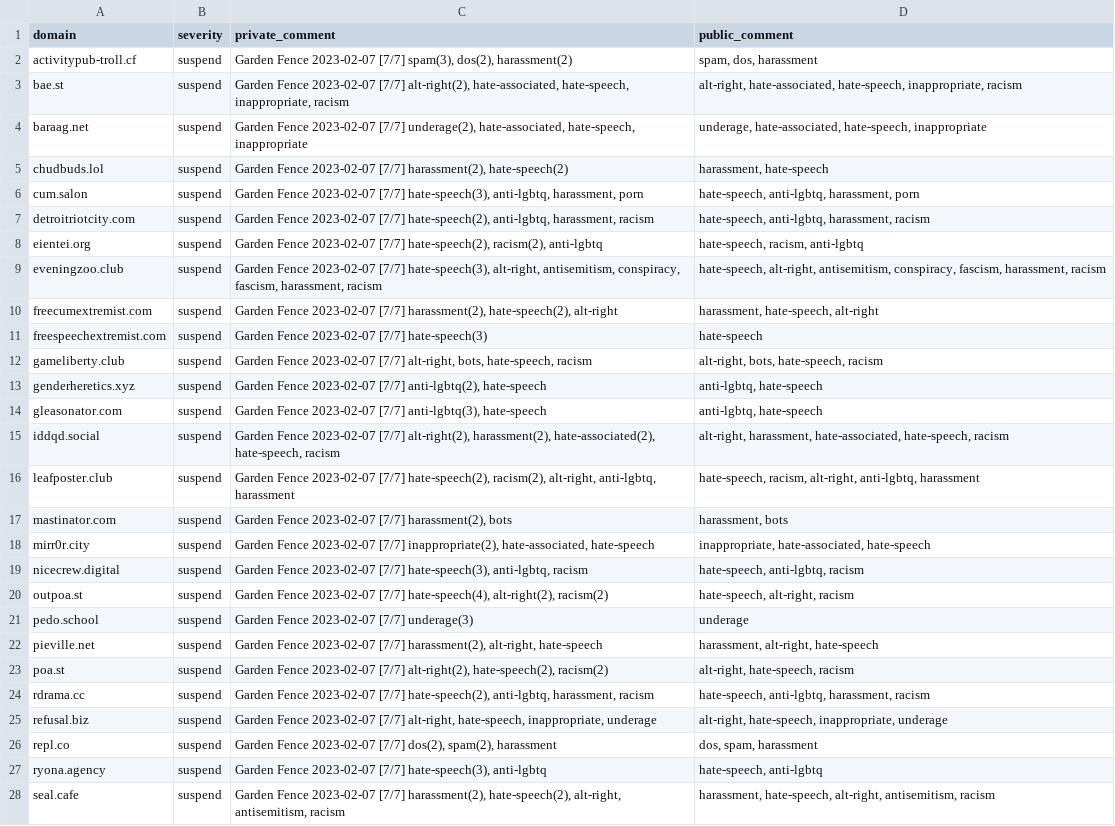
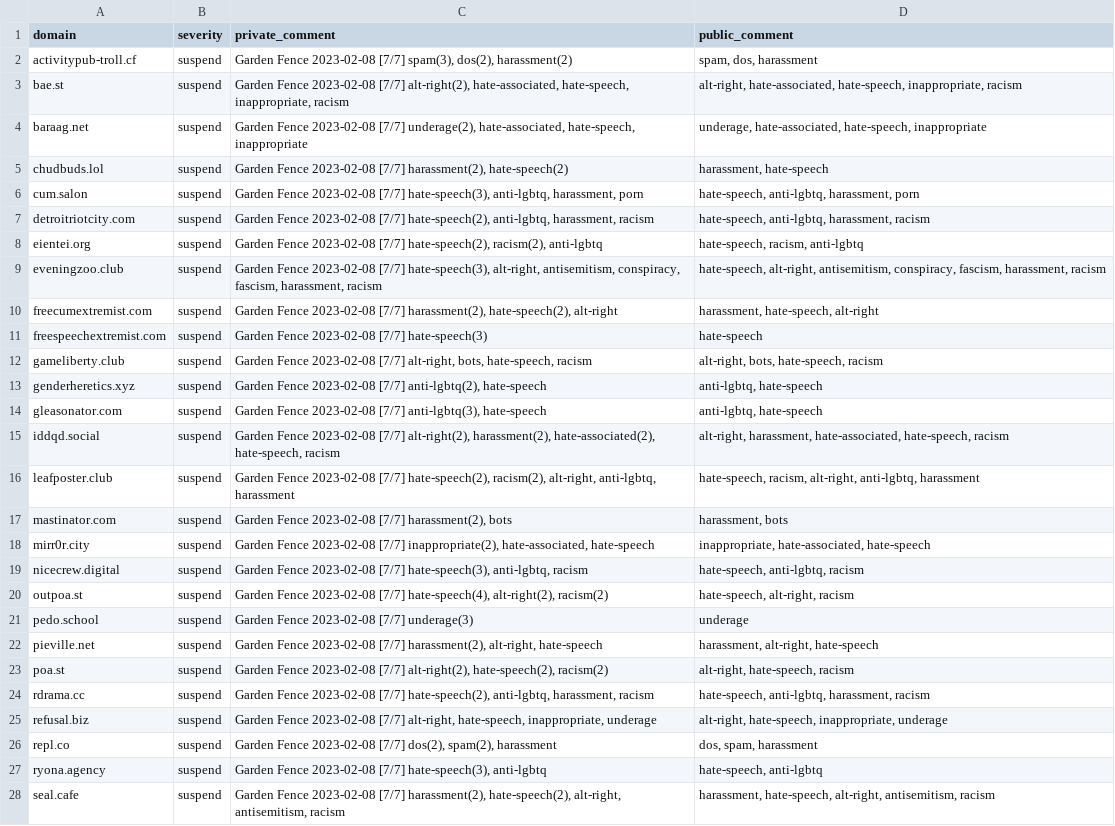
Before and after one commit to gardenfence/blocklist, a CSV file: gardenfence.csv, drawn as a sheet; only a part is shown; the diff covers the shown part only; the diff names each change by its address in the sheet, - before the commit and + after, or states it on an @@ line.

Commit message:
update blocklist

```diff
--- a/gardenfence.csv
+++ b/gardenfence.csv
-C2 (private_comment): Garden Fence 2023-02-07 [7/7] spam(3),…
+C2 (private_comment): Garden Fence 2023-02-08 [7/7] spam(3),…
-C3 (private_comment): Garden Fence 2023-02-07 [7/7] alt-right(2),…
+C3 (private_comment): Garden Fence 2023-02-08 [7/7] alt-right(2),…
-C4 (private_comment): Garden Fence 2023-02-07 [7/7] underage(2),…
+C4 (private_comment): Garden Fence 2023-02-08 [7/7] underage(2),…
-C5 (private_comment): Garden Fence 2023-02-07 [7/7] harassment(2),…
+C5 (private_comment): Garden Fence 2023-02-08 [7/7] harassment(2),…
-C6 (private_comment): Garden Fence 2023-02-07 [7/7] hate-speech(3),…
+C6 (private_comment): Garden Fence 2023-02-08 [7/7] hate-speech(3),…
-C7 (private_comment): Garden Fence 2023-02-07 [7/7] hate-speech(2),…
+C7 (private_comment): Garden Fence 2023-02-08 [7/7] hate-speech(2),…
-C8 (private_comment): Garden Fence 2023-02-07 [7/7] hate-speech(2),…
+C8 (private_comment): Garden Fence 2023-02-08 [7/7] hate-speech(2),…
-C9 (private_comment): Garden Fence 2023-02-07 [7/7] hate-speech(3),…
+C9 (private_comment): Garden Fence 2023-02-08 [7/7] hate-speech(3),…
-C10 (private_comment): Garden Fence 2023-02-07 [7/7] harassment(2),…
+C10 (private_comment): Garden Fence 2023-02-08 [7/7] harassment(2),…
-C11 (private_comment): Garden Fence 2023-02-07 [7/7] hate-speech(3)
+C11 (private_comment): Garden Fence 2023-02-08 [7/7] hate-speech(3)
-C12 (private_comment): Garden Fence 2023-02-07 [7/7] alt-right,…
+C12 (private_comment): Garden Fence 2023-02-08 [7/7] alt-right,…
-C13 (private_comment): Garden Fence 2023-02-07 [7/7] anti-lgbtq(2),…
+C13 (private_comment): Garden Fence 2023-02-08 [7/7] anti-lgbtq(2),…
-C14 (private_comment): Garden Fence 2023-02-07 [7/7] anti-lgbtq(3),…
+C14 (private_comment): Garden Fence 2023-02-08 [7/7] anti-lgbtq(3),…
-C15 (private_comment): Garden Fence 2023-02-07 [7/7] alt-right(2),…
+C15 (private_comment): Garden Fence 2023-02-08 [7/7] alt-right(2),…
-C16 (private_comment): Garden Fence 2023-02-07 [7/7] hate-speech(2),…
+C16 (private_comment): Garden Fence 2023-02-08 [7/7] hate-speech(2),…
-C17 (private_comment): Garden Fence 2023-02-07 [7/7] harassment(2),…
+C17 (private_comment): Garden Fence 2023-02-08 [7/7] harassment(2),…
-C18 (private_comment): Garden Fence 2023-02-07 [7/7] inappropriate(2),…
+C18 (private_comment): Garden Fence 2023-02-08 [7/7] inappropriate(2),…
-C19 (private_comment): Garden Fence 2023-02-07 [7/7] hate-speech(3),…
+C19 (private_comment): Garden Fence 2023-02-08 [7/7] hate-speech(3),…
-C20 (private_comment): Garden Fence 2023-02-07 [7/7] hate-speech(4),…
+C20 (private_comment): Garden Fence 2023-02-08 [7/7] hate-speech(4),…
-C21 (private_comment): Garden Fence 2023-02-07 [7/7] underage(3)
+C21 (private_comment): Garden Fence 2023-02-08 [7/7] underage(3)
-C22 (private_comment): Garden Fence 2023-02-07 [7/7] harassment(2),…
+C22 (private_comment): Garden Fence 2023-02-08 [7/7] harassment(2),…
-C23 (private_comment): Garden Fence 2023-02-07 [7/7] alt-right(2),…
+C23 (private_comment): Garden Fence 2023-02-08 [7/7] alt-right(2),…
-C24 (private_comment): Garden Fence 2023-02-07 [7/7] hate-speech(2),…
+C24 (private_comment): Garden Fence 2023-02-08 [7/7] hate-speech(2),…
-C25 (private_comment): Garden Fence 2023-02-07 [7/7] alt-right,…
+C25 (private_comment): Garden Fence 2023-02-08 [7/7] alt-right,…
-C26 (private_comment): Garden Fence 2023-02-07 [7/7] dos(2),…
+C26 (private_comment): Garden Fence 2023-02-08 [7/7] dos(2),…
-C27 (private_comment): Garden Fence 2023-02-07 [7/7] hate-speech(3),…
+C27 (private_comment): Garden Fence 2023-02-08 [7/7] hate-speech(3),…
-C28 (private_comment): Garden Fence 2023-02-07 [7/7] harassment(2),…
+C28 (private_comment): Garden Fence 2023-02-08 [7/7] harassment(2),…
```
Also changed, not shown: 3 removed rows and 112 edited cells elsewhere in this file.
